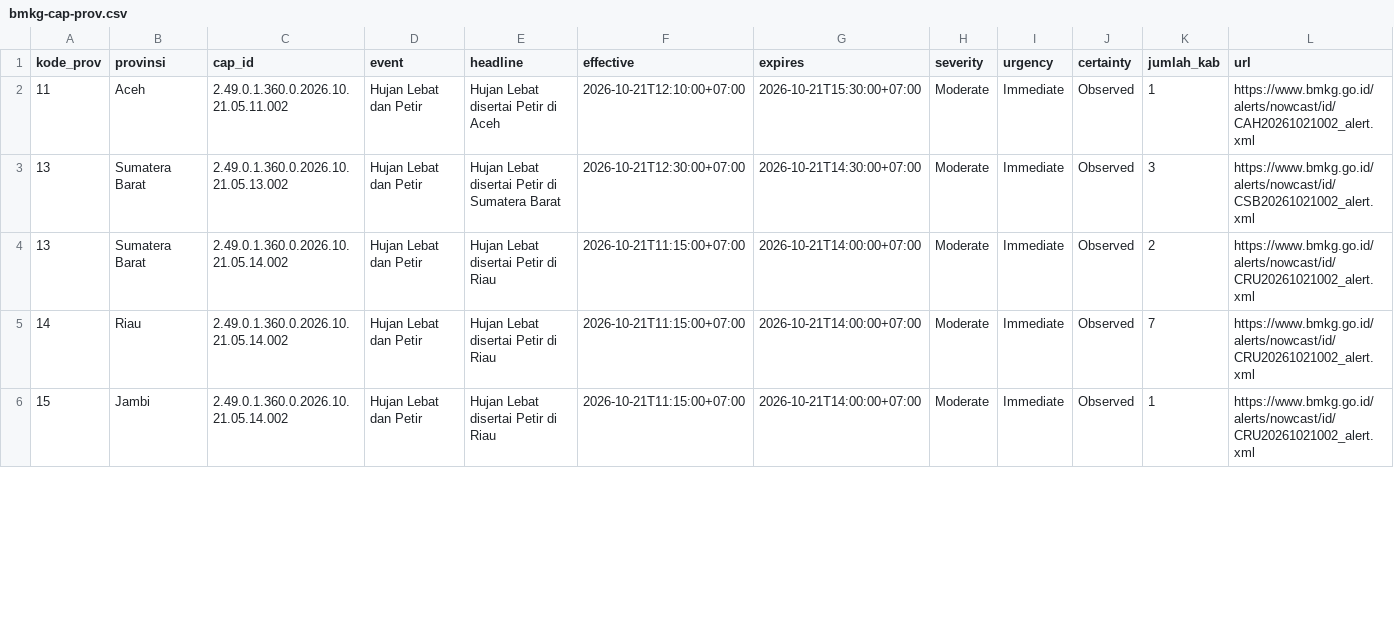
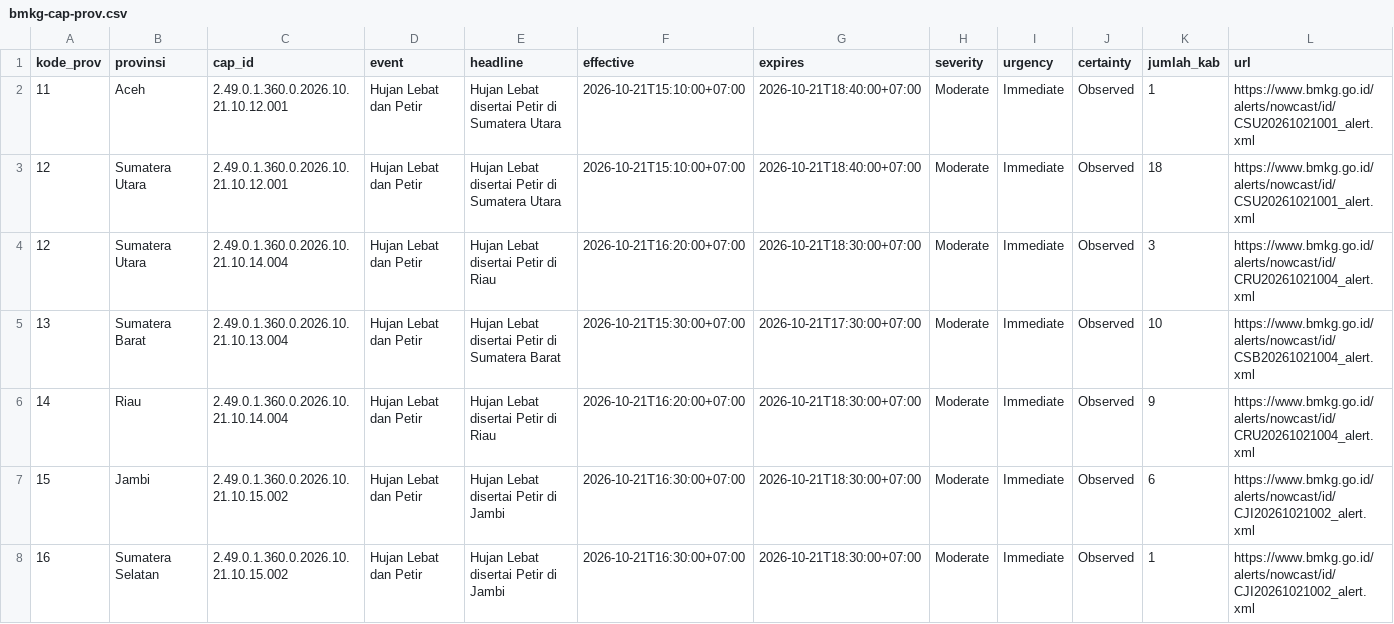
Before and after one commit to pantau-bencana/karhutla-dashboard, a CSV file: data/live/bmkg-cap-prov.csv, drawn as a sheet; only a part is shown; the diff covers the shown part only.

```diff
--- a/data/live/bmkg-cap-prov.csv
+++ b/data/live/bmkg-cap-prov.csv
@@ -1,6 +1,8 @@
 kode_prov,provinsi,cap_id,event,headline,effective,expires,severity,urgency,certainty,jumlah_kab,url
-11,Aceh,2.49.0.1.360.0.2026.10.21.05.11.002,Hujan Lebat dan Petir,Hujan Lebat disertai Petir di Aceh,2026-10-21T12:10:00+07:00,2026-10-21T15:30:00+07:00,Moderate,Immediate,Observed,1,https://www.bmkg.go.id/alerts/nowcast/id/CAH20261021002_alert.xml
-13,Sumatera Barat,2.49.0.1.360.0.2026.10.21.05.13.002,Hujan Lebat dan Petir,Hujan Lebat disertai Petir di Sumatera Barat,2026-10-21T12:30:00+07:00,2026-10-21T14:30:00+07:00,Moderate,Immediate,Observed,3,https://www.bmkg.go.id/alerts/nowcast/id/CSB20261021002_alert.xml
-13,Sumatera Barat,2.49.0.1.360.0.2026.10.21.05.14.002,Hujan Lebat dan Petir,Hujan Lebat disertai Petir di Riau,2026-10-21T11:15:00+07:00,2026-10-21T14:00:00+07:00,Moderate,Immediate,Observed,2,https://www.bmkg.go.id/alerts/nowcast/id/CRU20261021002_alert.xml
-14,Riau,2.49.0.1.360.0.2026.10.21.05.14.002,Hujan Lebat dan Petir,Hujan Lebat disertai Petir di Riau,2026-10-21T11:15:00+07:00,2026-10-21T14:00:00+07:00,Moderate,Immediate,Observed,7,https://www.bmkg.go.id/alerts/nowcast/id/CRU20261021002_alert.xml
-15,Jambi,2.49.0.1.360.0.2026.10.21.05.14.002,Hujan Lebat dan Petir,Hujan Lebat disertai Petir di Riau,2026-10-21T11:15:00+07:00,2026-10-21T14:00:00+07:00,Moderate,Immediate,Observed,1,https://www.bmkg.go.id/alerts/nowcast/id/CRU20261021002_alert.xml
+11,Aceh,2.49.0.1.360.0.2026.10.21.10.12.001,Hujan Lebat dan Petir,Hujan Lebat disertai Petir di Sumatera Utara,2026-10-21T15:10:00+07:00,2026-10-21T18:40:00+07:00,Moderate,Immediate,Observed,1,https://www.bmkg.go.id/alerts/nowcast/id/CSU20261021001_alert.xml
+12,Sumatera Utara,2.49.0.1.360.0.2026.10.21.10.12.001,Hujan Lebat dan Petir,Hujan Lebat disertai Petir di Sumatera Utara,2026-10-21T15:10:00+07:00,2026-10-21T18:40:00+07:00,Moderate,Immediate,Observed,18,https://www.bmkg.go.id/alerts/nowcast/id/CSU20261021001_alert.xml
+12,Sumatera Utara,2.49.0.1.360.0.2026.10.21.10.14.004,Hujan Lebat dan Petir,Hujan Lebat disertai Petir di Riau,2026-10-21T16:20:00+07:00,2026-10-21T18:30:00+07:00,Moderate,Immediate,Observed,3,https://www.bmkg.go.id/alerts/nowcast/id/CRU20261021004_alert.xml
+13,Sumatera Barat,2.49.0.1.360.0.2026.10.21.10.13.004,Hujan Lebat dan Petir,Hujan Lebat disertai Petir di Sumatera Barat,2026-10-21T15:30:00+07:00,2026-10-21T17:30:00+07:00,Moderate,Immediate,Observed,10,https://www.bmkg.go.id/alerts/nowcast/id/CSB20261021004_alert.xml
+14,Riau,2.49.0.1.360.0.2026.10.21.10.14.004,Hujan Lebat dan Petir,Hujan Lebat disertai Petir di Riau,2026-10-21T16:20:00+07:00,2026-10-21T18:30:00+07:00,Moderate,Immediate,Observed,9,https://www.bmkg.go.id/alerts/nowcast/id/CRU20261021004_alert.xml
+15,Jambi,2.49.0.1.360.0.2026.10.21.10.15.002,Hujan Lebat dan Petir,Hujan Lebat disertai Petir di Jambi,2026-10-21T16:30:00+07:00,2026-10-21T18:30:00+07:00,Moderate,Immediate,Observed,6,https://www.bmkg.go.id/alerts/nowcast/id/CJI20261021002_alert.xml
+16,Sumatera Selatan,2.49.0.1.360.0.2026.10.21.10.15.002,Hujan Lebat dan Petir,Hujan Lebat disertai Petir di Jambi,2026-10-21T16:30:00+07:00,2026-10-21T18:30:00+07:00,Moderate,Immediate,Observed,1,https://www.bmkg.go.id/alerts/nowcast/id/CJI20261021002_alert.xml
```
Also changed, not shown: 5 added rows and 37 edited cells elsewhere in this file, 4 other files.
